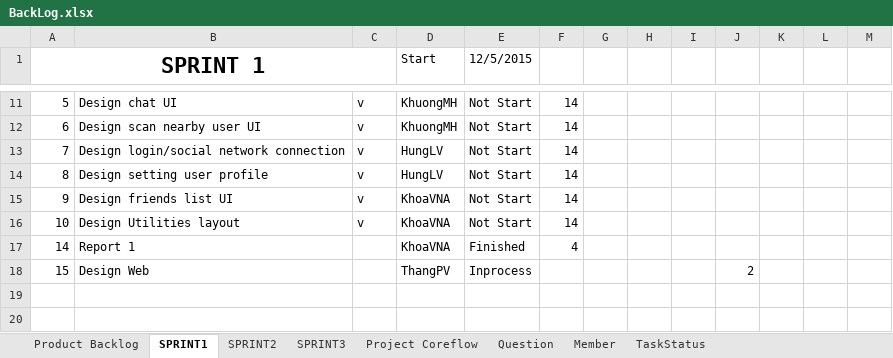
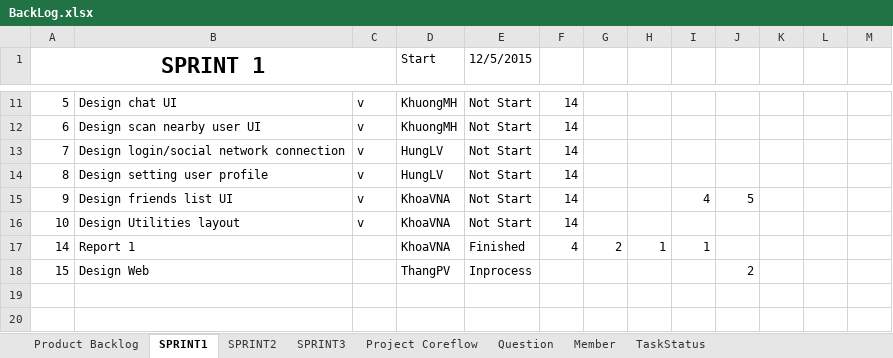
Before and after one commit to CPTeam12/MDA-Document, an Excel workbook: BackLog.xlsx, sheet SPRINT1, drawn as a sheet; only a part is shown, gaps mark what is left out; values as stored, in another font and other column widths than the file's, no borders; charts and pictures not drawn; the diff names each change by its address in the sheet, - before the commit and + after, or states it on an @@ line.

Commit message:
KhoaVNA - backlog

```diff
--- a/BackLog.xlsx (sheet SPRINT1)
+++ b/BackLog.xlsx (sheet SPRINT1)
-I15: (empty)
+I15: 4
-J15: (empty)
+J15: 5
-G17: (empty)
+G17: 2
-H17: (empty)
+H17: 1
-I17: (empty)
+I17: 1
```
Also changed, not shown: charts or pictures.
